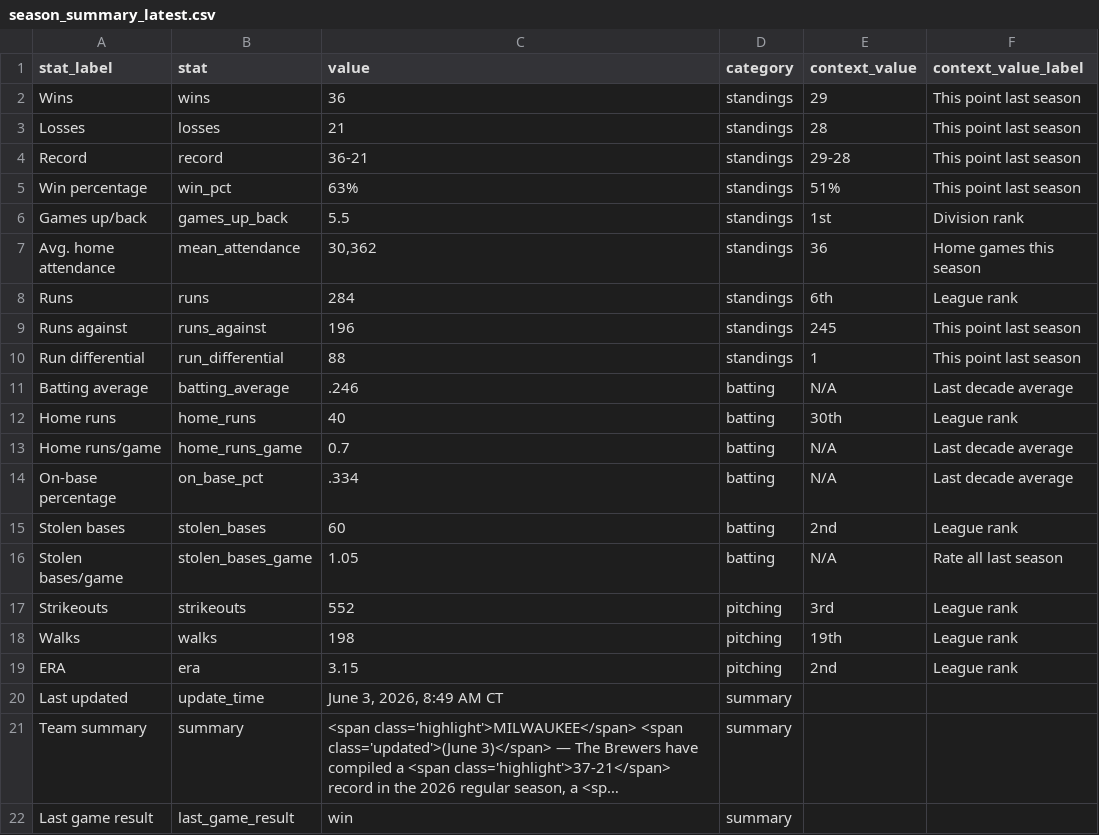
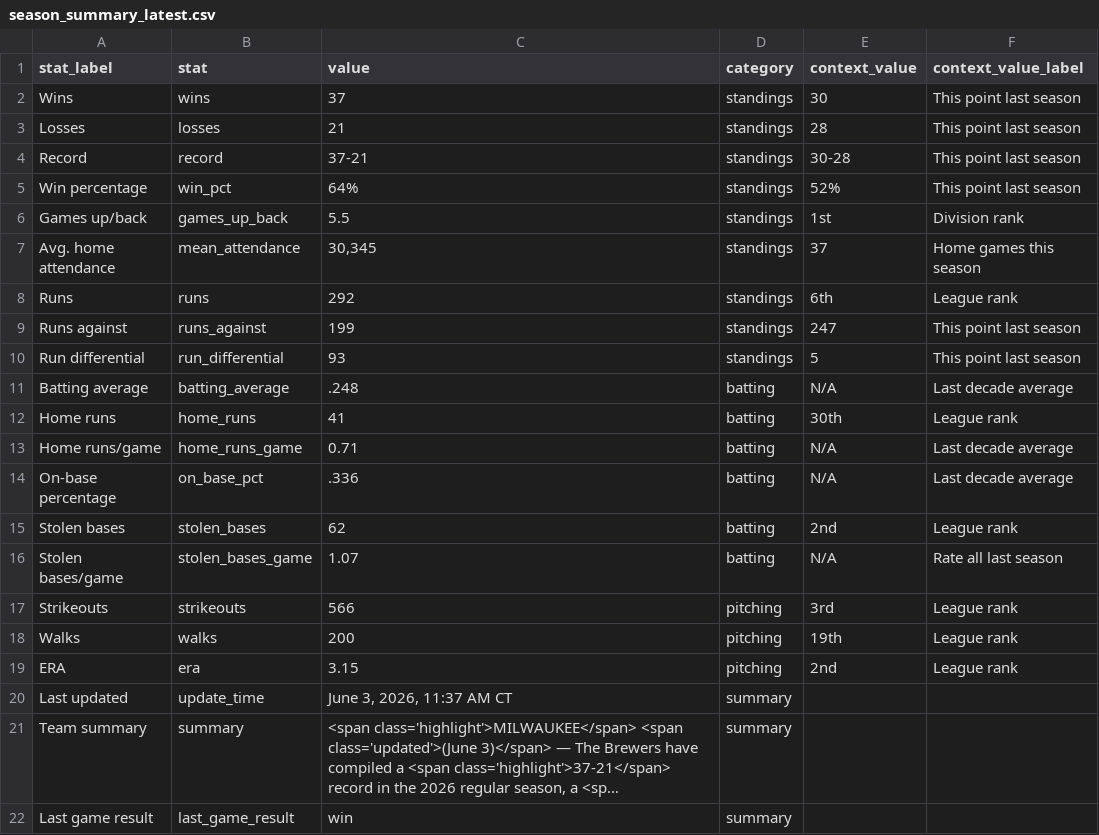
Before and after one commit to twallac10/mkebrewers-bot, a CSV file: data/standings/season_summary_latest.csv, drawn as a sheet; long unchanged cells end in …; the diff names each change by its address in the sheet, - before the commit and + after, or states it on an @@ line.

```diff
--- a/data/standings/season_summary_latest.csv
+++ b/data/standings/season_summary_latest.csv
-C2 (value): 36
+C2 (value): 37
-E2 (context_value): 29
+E2 (context_value): 30
-C4 (value): 36-21
+C4 (value): 37-21
-E4 (context_value): 29-28
+E4 (context_value): 30-28
-C5 (value): 63%
+C5 (value): 64%
-E5 (context_value): 51%
+E5 (context_value): 52%
-C7 (value): 30,362
+C7 (value): 30,345
-E7 (context_value): 36
+E7 (context_value): 37
-C8 (value): 284
+C8 (value): 292
-C9 (value): 196
+C9 (value): 199
-E9 (context_value): 245
+E9 (context_value): 247
-C10 (value): 88
+C10 (value): 93
-E10 (context_value): 1
+E10 (context_value): 5
-C11 (value): .246
+C11 (value): .248
-C12 (value): 40
+C12 (value): 41
-C13 (value): 0.7
+C13 (value): 0.71
-C14 (value): .334
+C14 (value): .336
-C15 (value): 60
+C15 (value): 62
-C16 (value): 1.05
+C16 (value): 1.07
-C17 (value): 552
+C17 (value): 566
-C18 (value): 198
+C18 (value): 200
-C20 (value): June 3, 2026, 8:49 AM CT
+C20 (value): June 3, 2026, 11:37 AM CT
```
Also changed, not shown: data/batting/brewers_xwoba_current.csv, data/pitching/brewers_pitching_totals_current.csv, 28 other files.
